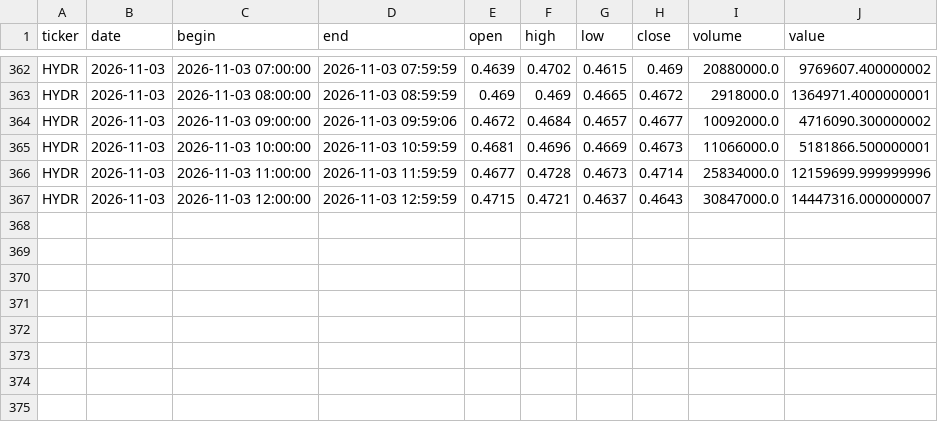
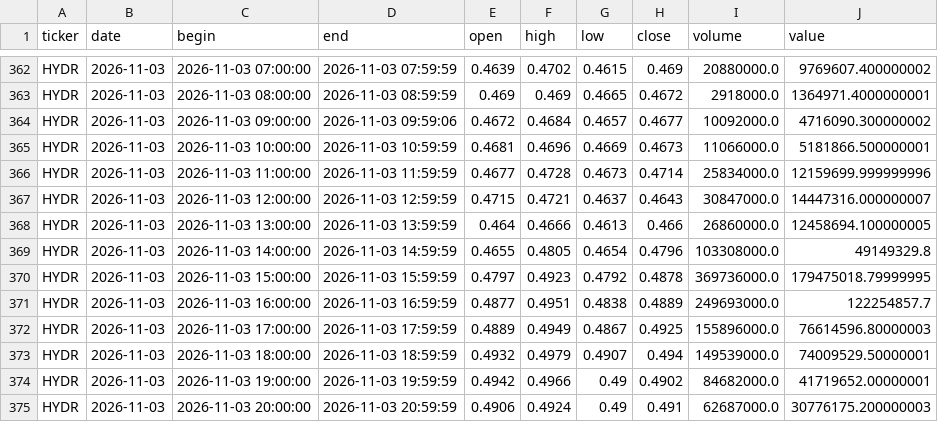
Before and after one commit to vbazulevv/MOEX-Paper-Lab, a CSV file: cloud_data/HYDR_60.csv, drawn as a sheet; only a part is shown, gaps mark what is left out.

```diff
--- a/cloud_data/HYDR_60.csv
+++ b/cloud_data/HYDR_60.csv
@@ -367 +367,9 @@ HYDR,2026-11-03,2026-11-03 11:00:00,2026-11-03 11:59:59,0.4677,0.4728,0.4673,0.4
 HYDR,2026-11-03,2026-11-03 12:00:00,2026-11-03 12:59:59,0.4715,0.4721,0.4637,0.4643,30847000.0,14447316.000000007
+HYDR,2026-11-03,2026-11-03 13:00:00,2026-11-03 13:59:59,0.464,0.4666,0.4613,0.466,26860000.0,12458694.100000005
+HYDR,2026-11-03,2026-11-03 14:00:00,2026-11-03 14:59:59,0.4655,0.4805,0.4654,0.4796,103308000.0,49149329.8
+HYDR,2026-11-03,2026-11-03 15:00:00,2026-11-03 15:59:59,0.4797,0.4923,0.4792,0.4878,369736000.0,179475018.79999995
+HYDR,2026-11-03,2026-11-03 16:00:00,2026-11-03 16:59:59,0.4877,0.4951,0.4838,0.4889,249693000.0,122254857.7
+HYDR,2026-11-03,2026-11-03 17:00:00,2026-11-03 17:59:59,0.4889,0.4949,0.4867,0.4925,155896000.0,76614596.80000003
+HYDR,2026-11-03,2026-11-03 18:00:00,2026-11-03 18:59:59,0.4932,0.4979,0.4907,0.494,149539000.0,74009529.50000001
+HYDR,2026-11-03,2026-11-03 19:00:00,2026-11-03 19:59:59,0.4942,0.4966,0.49,0.4902,84682000.0,41719652.00000001
+HYDR,2026-11-03,2026-11-03 20:00:00,2026-11-03 20:59:59,0.4906,0.4924,0.49,0.491,62687000.0,30776175.200000003
```
Also changed, not shown: cloud_data/FIXR_60.csv, cloud_data/GAZP_60.csv, 40 other files.
